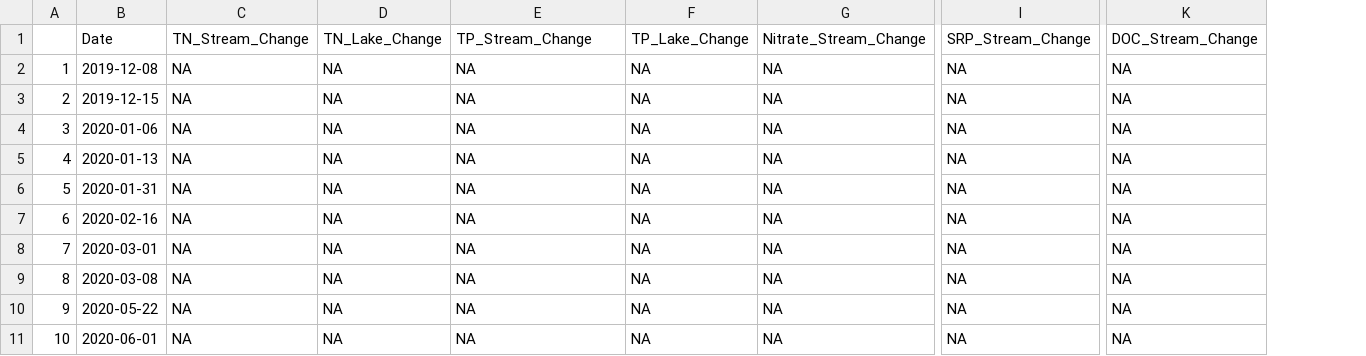
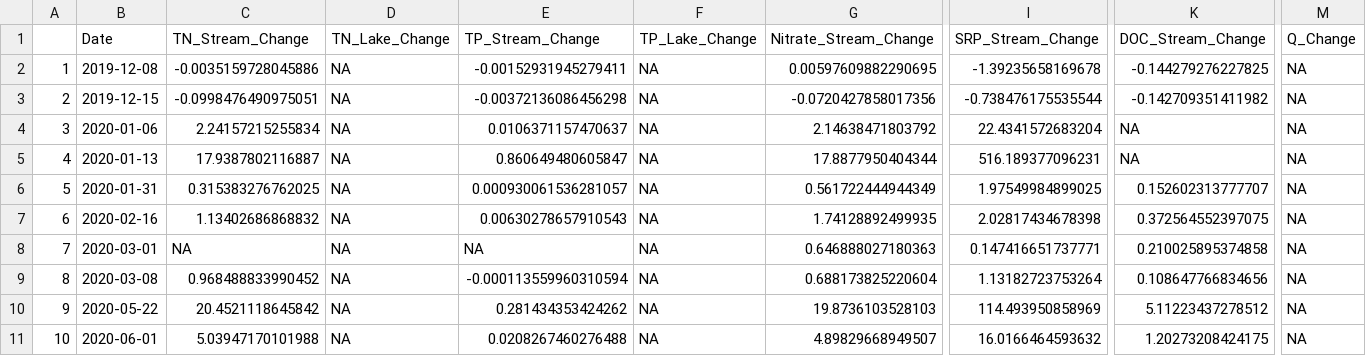
Before and after one commit to ojlarson/R_Thesis, a CSV file: Load_Comp_Sum.csv, drawn as a sheet; only a part is shown, gaps mark what is left out; removed rows and columns are numbered as before the commit, all else as after; the diff covers the shown part only; the diff names each change by its address in the sheet, - before the commit and + after, or states it on an @@ line.

```diff
--- a/Load_Comp_Sum.csv
+++ b/Load_Comp_Sum.csv
-column C (TN_Stream_Change), rows 2-11: all NA
+column C (TN_Stream_Change), rows 2-11: -0.0035159728045886 | -0.0998476490975051 | 2.24157215255834 | 17.9387802116887 | 0.315383276762025 | 1.13402686868832 | NA | 0.968488833990452 | 20.4521118645842 | 5.03947170101988
-column I (SRP_Stream_Change), rows 2-11: all NA
+column I (SRP_Stream_Change), rows 2-11: -1.39235658169678 | -0.738476175535544 | 22.4341572683204 | 516.189377096231 | 1.97549984899025 | 2.02817434678398 | 0.147416651737771 | 1.13182723753264 | 114.493950858969 | 16.0166464593632
+column M (Q_Change), rows 2-11: all NA
-E2 (TP_Stream_Change): NA
+E2 (TP_Stream_Change): -0.00152931945279411
-G2 (Nitrate_Stream_Change): NA
+G2 (Nitrate_Stream_Change): 0.00597609882290695
-K2 (DOC_Stream_Change): NA
+K2 (DOC_Stream_Change): -0.144279276227825
-E3 (TP_Stream_Change): NA
+E3 (TP_Stream_Change): -0.00372136086456298
-G3 (Nitrate_Stream_Change): NA
+G3 (Nitrate_Stream_Change): -0.0720427858017356
-K3 (DOC_Stream_Change): NA
+K3 (DOC_Stream_Change): -0.142709351411982
-E4 (TP_Stream_Change): NA
+E4 (TP_Stream_Change): 0.0106371157470637
-G4 (Nitrate_Stream_Change): NA
+G4 (Nitrate_Stream_Change): 2.14638471803792
-E5 (TP_Stream_Change): NA
+E5 (TP_Stream_Change): 0.860649480605847
-G5 (Nitrate_Stream_Change): NA
+G5 (Nitrate_Stream_Change): 17.8877950404344
-E6 (TP_Stream_Change): NA
+E6 (TP_Stream_Change): 0.000930061536281057
-G6 (Nitrate_Stream_Change): NA
+G6 (Nitrate_Stream_Change): 0.561722444944349
-K6 (DOC_Stream_Change): NA
+K6 (DOC_Stream_Change): 0.152602313777707
-E7 (TP_Stream_Change): NA
+E7 (TP_Stream_Change): 0.00630278657910543
-G7 (Nitrate_Stream_Change): NA
+G7 (Nitrate_Stream_Change): 1.74128892499935
-K7 (DOC_Stream_Change): NA
+K7 (DOC_Stream_Change): 0.372564552397075
-G8 (Nitrate_Stream_Change): NA
+G8 (Nitrate_Stream_Change): 0.646888027180363
-K8 (DOC_Stream_Change): NA
+K8 (DOC_Stream_Change): 0.210025895374858
-E9 (TP_Stream_Change): NA
+E9 (TP_Stream_Change): -0.000113559960310594
-G9 (Nitrate_Stream_Change): NA
+G9 (Nitrate_Stream_Change): 0.688173825220604
-K9 (DOC_Stream_Change): NA
+K9 (DOC_Stream_Change): 0.108647766834656
-E10 (TP_Stream_Change): NA
+E10 (TP_Stream_Change): 0.281434353424262
-G10 (Nitrate_Stream_Change): NA
+G10 (Nitrate_Stream_Change): 19.8736103528103
-K10 (DOC_Stream_Change): NA
+K10 (DOC_Stream_Change): 5.11223437278512
-E11 (TP_Stream_Change): NA
+E11 (TP_Stream_Change): 0.0208267460276488
-G11 (Nitrate_Stream_Change): NA
+G11 (Nitrate_Stream_Change): 4.89829668949507
-K11 (DOC_Stream_Change): NA
+K11 (DOC_Stream_Change): 1.20273208424175
```
Also changed, not shown: 115 edited cells elsewhere in this file, Conc_Comp.csv, Conc_Comp_Percent.csv, 5 other files.
